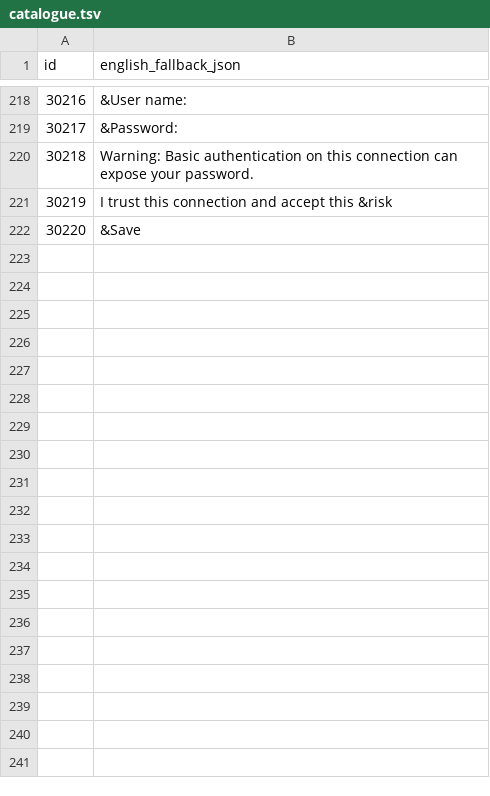
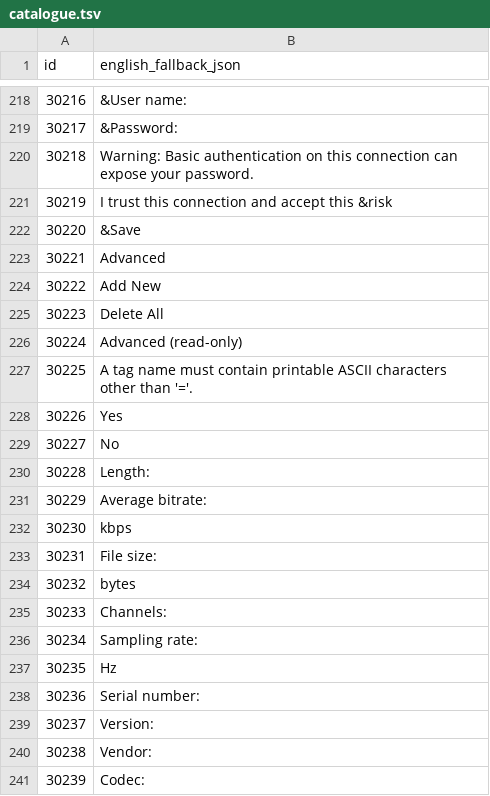
Before and after one commit to GerardoKermitToy/in_opus, a TSV file: docs/language-pack/catalogue.tsv, drawn as a sheet; only a part is shown, gaps mark what is left out; the diff covers the shown part only; the diff names each change by its address in the sheet, - before the commit and + after, or states it on an @@ line.

```diff
--- a/docs/language-pack/catalogue.tsv
+++ b/docs/language-pack/catalogue.tsv
+row 223: 30221 | Advanced
+row 224: 30222 | Add New
+row 225: 30223 | Delete All
+row 226: 30224 | Advanced (read-only)
+row 227: 30225 | A tag name must contain printable ASCII characters other than '='.
+row 228: 30226 | Yes
+row 229: 30227 | No
+row 230: 30228 | Length:
+row 231: 30229 | Average bitrate:
+row 232: 30230 | kbps
+row 233: 30231 | File size:
+row 234: 30232 | bytes
+row 235: 30233 | Channels:
+row 236: 30234 | Sampling rate:
+row 237: 30235 | Hz
+row 238: 30236 | Serial number:
+row 239: 30237 | Version:
+row 240: 30238 | Vendor:
+row 241: 30239 | Codec:
```
Also changed, not shown: 26 added rows elsewhere in this file, 33 other files.
